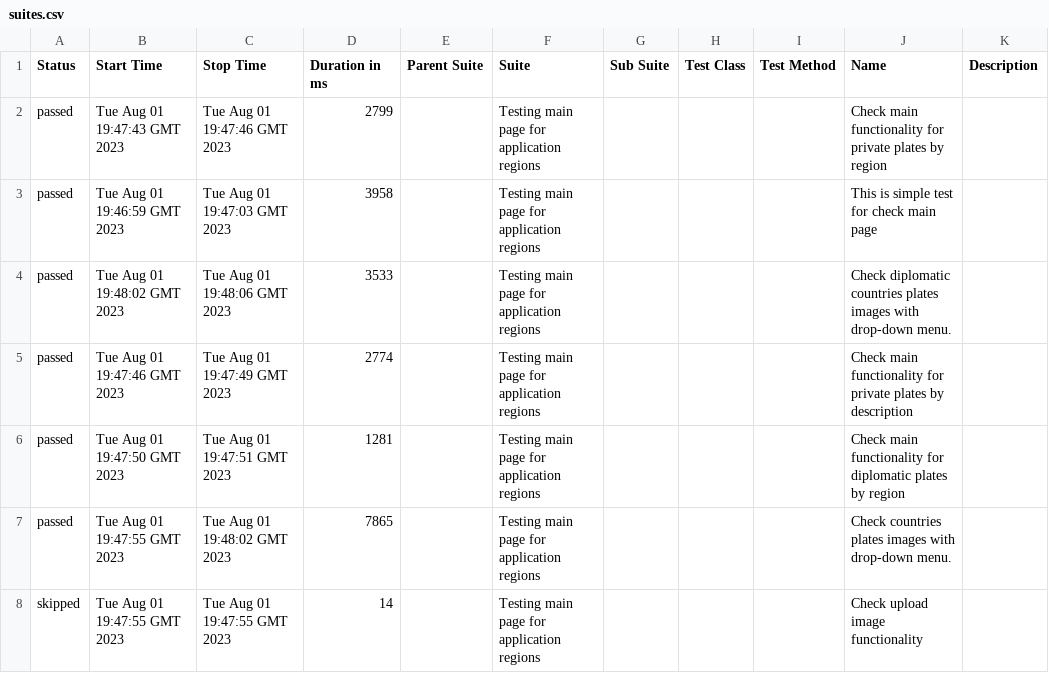
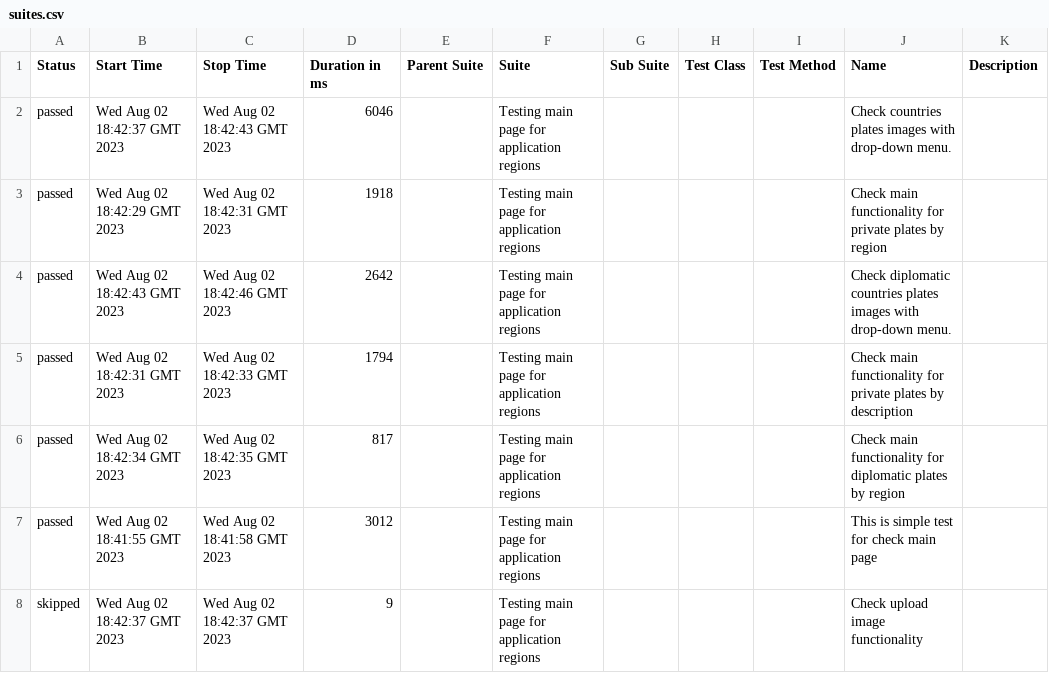
Before and after one commit to vaskocuturilo/Regions-Service, a CSV file: data/suites.csv, drawn as a sheet.

```diff
--- a/data/suites.csv
+++ b/data/suites.csv
@@ -1,8 +1,8 @@
 "Status","Start Time","Stop Time","Duration in ms","Parent Suite","Suite","Sub Suite","Test Class","Test Method","Name","Description"
-"passed","Tue Aug 01 19:47:43 GMT 2023","Tue Aug 01 19:47:46 GMT 2023","2799","","Testing main page for application regions","","","","Check main functionality for private plates by region",""
-"passed","Tue Aug 01 19:46:59 GMT 2023","Tue Aug 01 19:47:03 GMT 2023","3958","","Testing main page for application regions","","","","This is simple test for check main page",""
-"passed","Tue Aug 01 19:48:02 GMT 2023","Tue Aug 01 19:48:06 GMT 2023","3533","","Testing main page for application regions","","","","Check diplomatic countries plates images with drop-down menu.",""
-"passed","Tue Aug 01 19:47:46 GMT 2023","Tue Aug 01 19:47:49 GMT 2023","2774","","Testing main page for application regions","","","","Check main functionality for private plates by description",""
-"passed","Tue Aug 01 19:47:50 GMT 2023","Tue Aug 01 19:47:51 GMT 2023","1281","","Testing main page for application regions","","","","Check main functionality for diplomatic plates by region",""
-"passed","Tue Aug 01 19:47:55 GMT 2023","Tue Aug 01 19:48:02 GMT 2023","7865","","Testing main page for application regions","","","","Check countries plates images with drop-down menu.",""
-"skipped","Tue Aug 01 19:47:55 GMT 2023","Tue Aug 01 19:47:55 GMT 2023","14","","Testing main page for application regions","","","","Check upload image functionality",""
+"passed","Wed Aug 02 18:42:37 GMT 2023","Wed Aug 02 18:42:43 GMT 2023","6046","","Testing main page for application regions","","","","Check countries plates images with drop-down menu.",""
+"passed","Wed Aug 02 18:42:29 GMT 2023","Wed Aug 02 18:42:31 GMT 2023","1918","","Testing main page for application regions","","","","Check main functionality for private plates by region",""
+"passed","Wed Aug 02 18:42:43 GMT 2023","Wed Aug 02 18:42:46 GMT 2023","2642","","Testing main page for application regions","","","","Check diplomatic countries plates images with drop-down menu.",""
+"passed","Wed Aug 02 18:42:31 GMT 2023","Wed Aug 02 18:42:33 GMT 2023","1794","","Testing main page for application regions","","","","Check main functionality for private plates by description",""
+"passed","Wed Aug 02 18:42:34 GMT 2023","Wed Aug 02 18:42:35 GMT 2023","817","","Testing main page for application regions","","","","Check main functionality for diplomatic plates by region",""
+"passed","Wed Aug 02 18:41:55 GMT 2023","Wed Aug 02 18:41:58 GMT 2023","3012","","Testing main page for application regions","","","","This is simple test for check main page",""
+"skipped","Wed Aug 02 18:42:37 GMT 2023","Wed Aug 02 18:42:37 GMT 2023","9","","Testing main page for application regions","","","","Check upload image functionality",""
```
Also changed, not shown: 36 other files.
